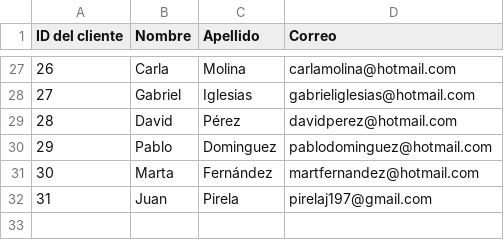
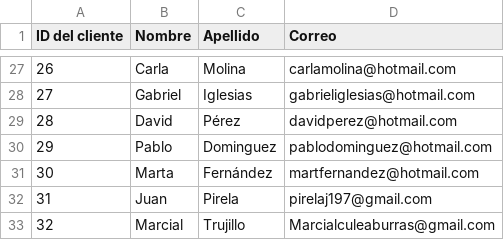
Before and after one commit to MarcialT/Pizzeria, a CSV file: clientes.csv, drawn as a sheet; only a part is shown, gaps mark what is left out; the diff names each change by its address in the sheet, - before the commit and + after, or states it on an @@ line.

```diff
--- a/clientes.csv
+++ b/clientes.csv
+row 33: 32 | Marcial | Trujillo | Marcialculeaburras@gmail.com
```
Also changed, not shown: 1 other file.
